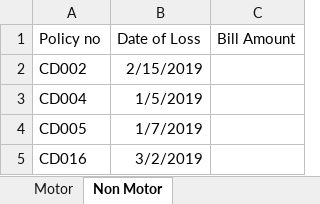
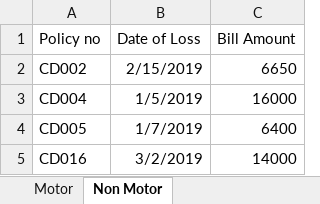
Before and after one commit to shivaramthorn/Claim-Registartion-RPA, an Excel workbook: Excel/motor_input.xlsx, sheet Non Motor, drawn as a sheet; values as stored, in another font and other column widths than the file's, no borders; the diff names each change by its address in the sheet, - before the commit and + after, or states it on an @@ line.

```diff
--- a/Excel/motor_input.xlsx (sheet Non Motor)
+++ b/Excel/motor_input.xlsx (sheet Non Motor)
-C2 (Bill Amount): (empty)
+C2 (Bill Amount): 6650
-C3 (Bill Amount): (empty)
+C3 (Bill Amount): 16000
-C4 (Bill Amount): (empty)
+C4 (Bill Amount): 6400
-C5 (Bill Amount): (empty)
+C5 (Bill Amount): 14000
```
Also changed, not shown: sheet Motor, 2 other files.
